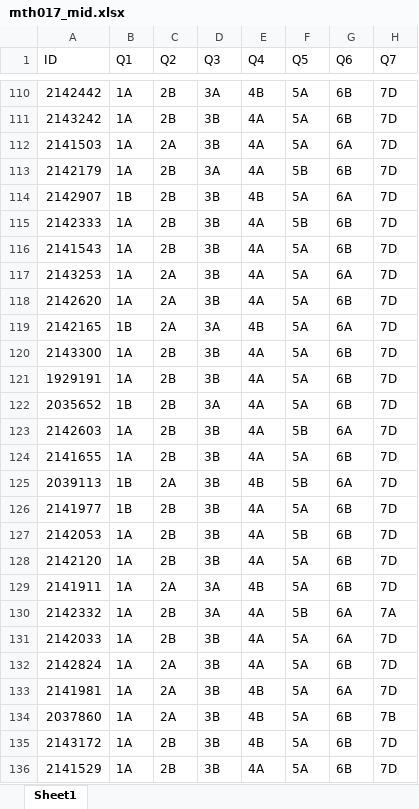
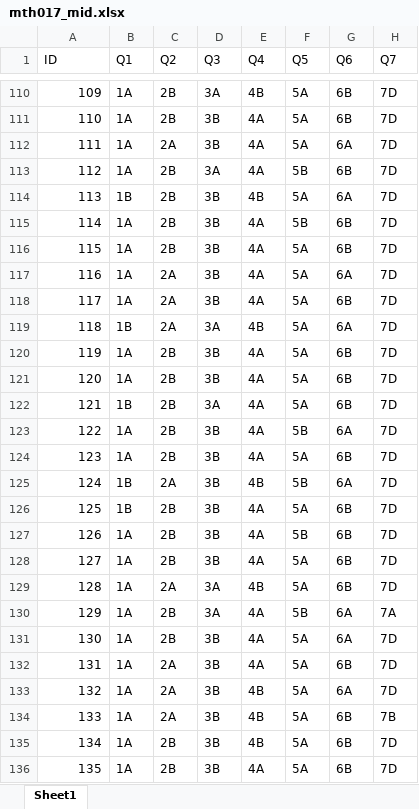
Before and after one commit to hemu0626/educ_stat, an Excel workbook: mth017_mid.xlsx, sheet Sheet1, drawn as a sheet; only a part is shown, gaps mark what is left out; values as stored, in another font and other column widths than the file's, no cell formats; the diff covers the shown part only; the diff names each change by its address in the sheet, - before the commit and + after, or states it on an @@ line.

```diff
--- a/mth017_mid.xlsx (sheet Sheet1)
+++ b/mth017_mid.xlsx (sheet Sheet1)
-A110 (ID): 2142442
+A110 (ID): 109
-A111 (ID): 2143242
+A111 (ID): 110
-A112 (ID): 2141503
+A112 (ID): 111
-A113 (ID): 2142179
+A113 (ID): 112
-A114 (ID): 2142907
+A114 (ID): 113
-A115 (ID): 2142333
+A115 (ID): 114
-A116 (ID): 2141543
+A116 (ID): 115
-A117 (ID): 2143253
+A117 (ID): 116
-A118 (ID): 2142620
+A118 (ID): 117
-A119 (ID): 2142165
+A119 (ID): 118
-A120 (ID): 2143300
+A120 (ID): 119
-A121 (ID): 1929191
+A121 (ID): 120
-A122 (ID): 2035652
+A122 (ID): 121
-A123 (ID): 2142603
+A123 (ID): 122
-A124 (ID): 2141655
+A124 (ID): 123
-A125 (ID): 2039113
+A125 (ID): 124
-A126 (ID): 2141977
+A126 (ID): 125
-A127 (ID): 2142053
+A127 (ID): 126
-A128 (ID): 2142120
+A128 (ID): 127
-A129 (ID): 2141911
+A129 (ID): 128
-A130 (ID): 2142332
+A130 (ID): 129
-A131 (ID): 2142033
+A131 (ID): 130
-A132 (ID): 2142824
+A132 (ID): 131
-A133 (ID): 2141981
+A133 (ID): 132
-A134 (ID): 2037860
+A134 (ID): 133
-A135 (ID): 2143172
+A135 (ID): 134
-A136 (ID): 2141529
+A136 (ID): 135
```
Also changed, not shown: 993 edited cells elsewhere in this sheet, cell formats, docs/mth017_mid.xlsx, 2 other files.
